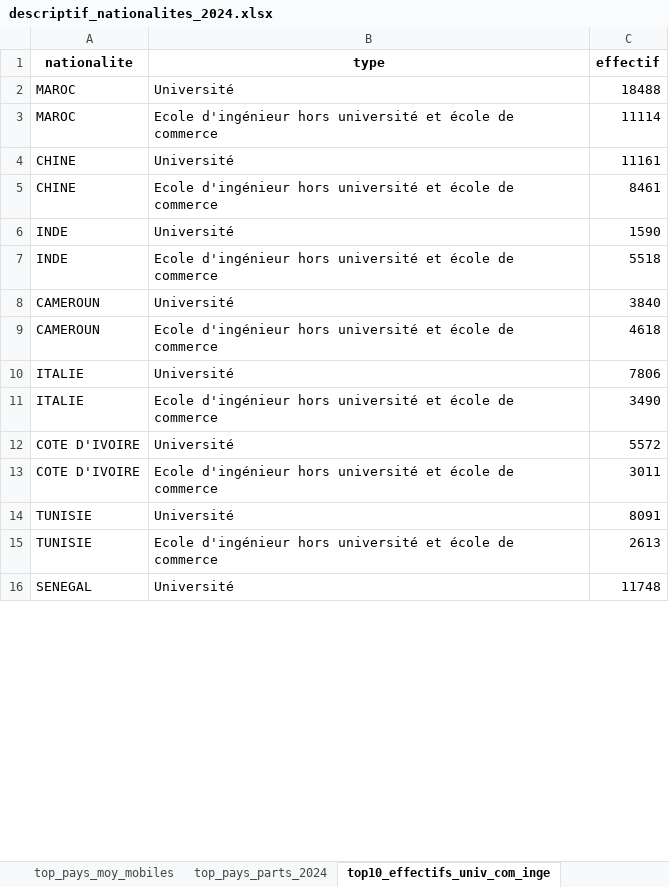
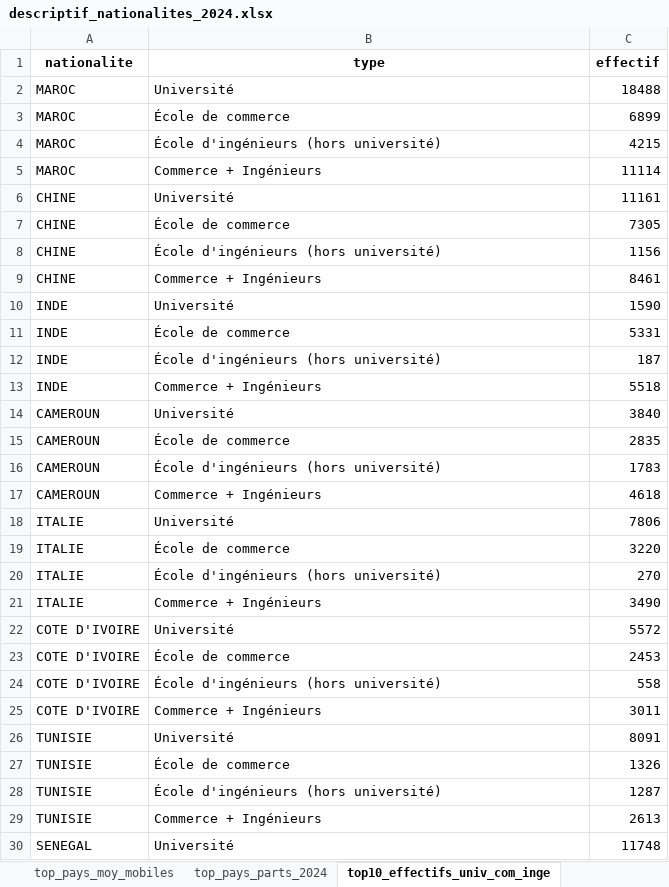
Before and after one commit to lisawls/missionJE, an Excel workbook: output/descriptif_nationalites_2024.xlsx, sheet top10_effectifs_univ_com_inge, drawn as a sheet; only a part is shown; values as stored, in another font and other column widths than the file's, no borders; addresses are those after the commit; the diff covers the shown part only; the diff names each change by its address in the sheet, - before the commit and + after, or states it on an @@ line.

```diff
--- a/output/descriptif_nationalites_2024.xlsx (sheet top10_effectifs_univ_com_inge)
+++ b/output/descriptif_nationalites_2024.xlsx (sheet top10_effectifs_univ_com_inge)
+row 3: MAROC | École de commerce | 6899
+row 4: MAROC | École d'ingénieurs (hors université) | 4215
-B5 (type): Ecole d'ingénieur hors université et école de commerce
+B5 (type): Commerce + Ingénieurs
+row 7: CHINE | École de commerce | 7305
+row 8: CHINE | École d'ingénieurs (hors université) | 1156
-B9 (type): Ecole d'ingénieur hors université et école de commerce
+B9 (type): Commerce + Ingénieurs
+row 11: INDE | École de commerce | 5331
+row 12: INDE | École d'ingénieurs (hors université) | 187
-B13 (type): Ecole d'ingénieur hors université et école de commerce
+B13 (type): Commerce + Ingénieurs
+row 15: CAMEROUN | École de commerce | 2835
+row 16: CAMEROUN | École d'ingénieurs (hors université) | 1783
-B17 (type): Ecole d'ingénieur hors université et école de commerce
+B17 (type): Commerce + Ingénieurs
+row 19: ITALIE | École de commerce | 3220
+row 20: ITALIE | École d'ingénieurs (hors université) | 270
-B21 (type): Ecole d'ingénieur hors université et école de commerce
+B21 (type): Commerce + Ingénieurs
+row 23: COTE D'IVOIRE | École de commerce | 2453
+row 24: COTE D'IVOIRE | École d'ingénieurs (hors université) | 558
-B25 (type): Ecole d'ingénieur hors université et école de commerce
+B25 (type): Commerce + Ingénieurs
+row 27: TUNISIE | École de commerce | 1326
+row 28: TUNISIE | École d'ingénieurs (hors université) | 1287
-B29 (type): Ecole d'ingénieur hors université et école de commerce
+B29 (type): Commerce + Ingénieurs
```
Also changed, not shown: 6 added rows and 3 edited cells elsewhere in this sheet, sheet top_pays_moy_mobiles, sheet top10_parts_univ_com_inge, output/descriptif_territorial.xlsx, output/mobilite_internationale_etablissements.xlsx, 9 other files.
